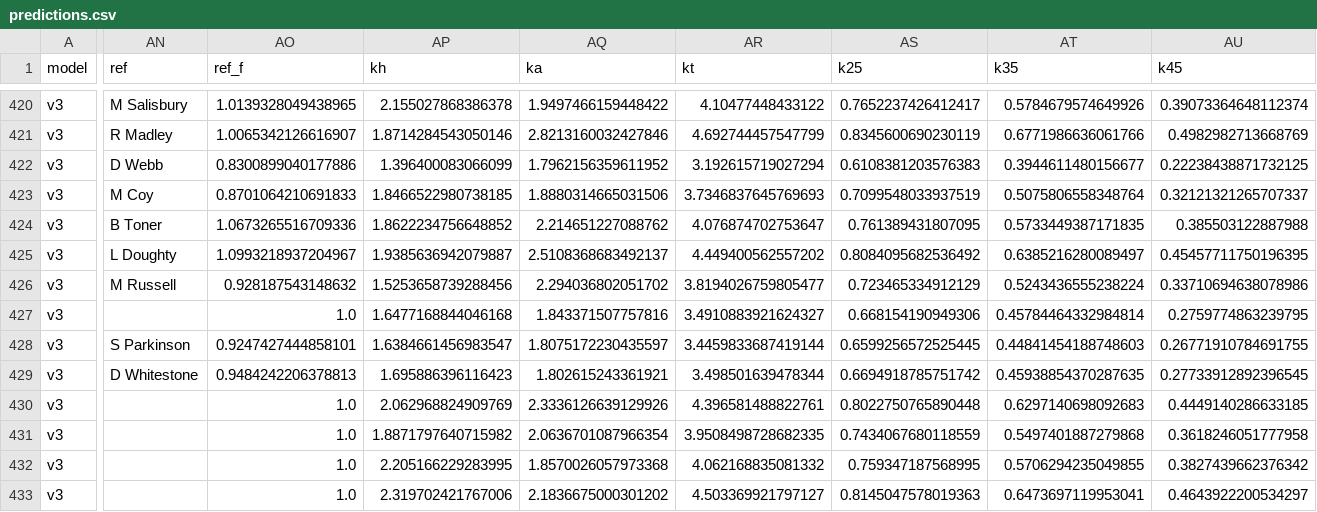
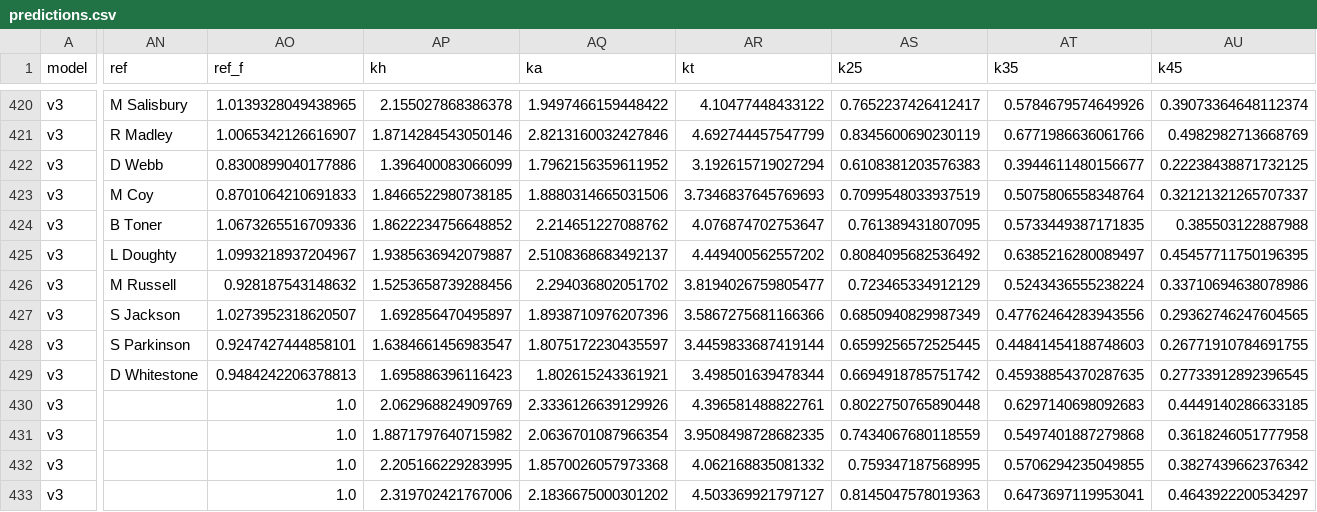
Before and after one commit to Pinocent/efl-corners, a CSV file: data/predictions.csv, drawn as a sheet; only a part is shown, gaps mark what is left out; the diff covers the shown part only; the diff names each change by its address in the sheet, - before the commit and + after, or states it on an @@ line.

```diff
--- a/data/predictions.csv
+++ b/data/predictions.csv
-AN427 (ref): (empty)
+AN427 (ref): S Jackson
-AO427 (ref_f): 1.0
+AO427 (ref_f): 1.0273952318620507
-AP427 (kh): 1.6477168844046168
+AP427 (kh): 1.692856470495897
-AQ427 (ka): 1.843371507757816
+AQ427 (ka): 1.8938710976207396
-AR427 (kt): 3.4910883921624327
+AR427 (kt): 3.5867275681166366
-AS427 (k25): 0.668154190949306
+AS427 (k25): 0.6850940829987349
-AT427 (k35): 0.45784464332984814
+AT427 (k35): 0.47762464283943556
-AU427 (k45): 0.2759774863239795
+AU427 (k45): 0.29362746247604565
```
Also changed, not shown: 8 edited cells elsewhere in this file, 2 other files.
